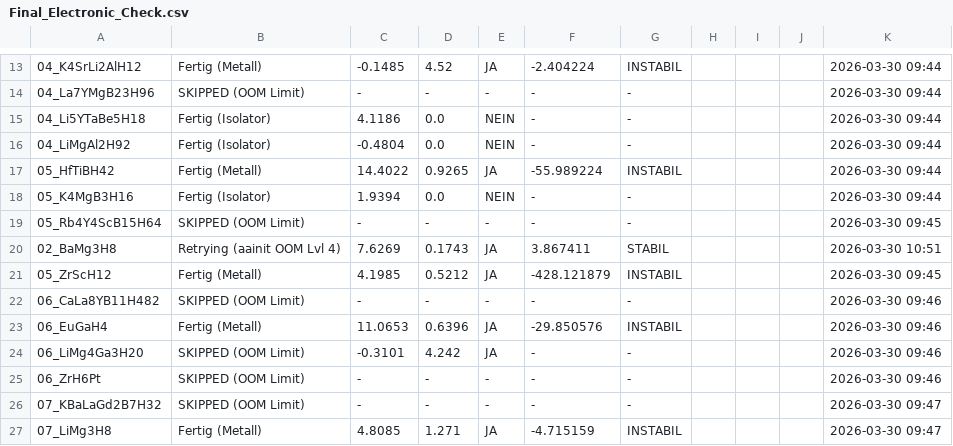
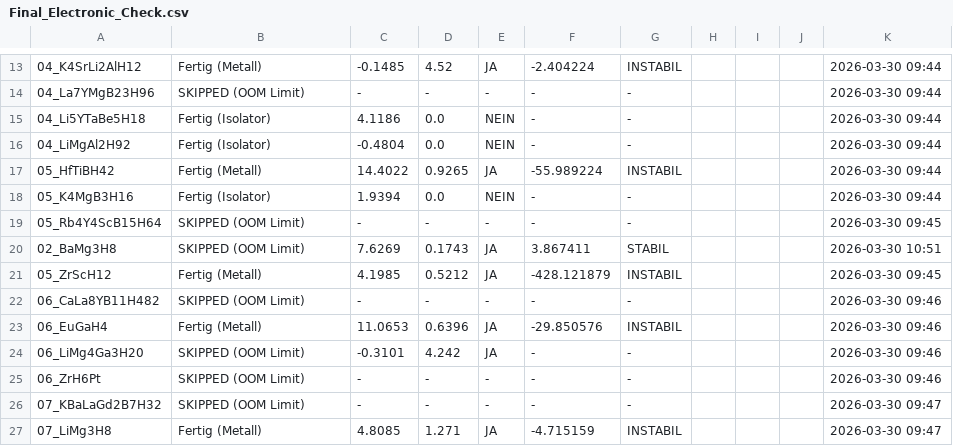
Before and after one commit to MarcoAndersohn/ZOS_Cloud_Compute, a CSV file: Final_Electronic_Check.csv, drawn as a sheet; only a part is shown, gaps mark what is left out; the diff names each change by its address in the sheet, - before the commit and + after, or states it on an @@ line.

Commit message:
Failed SCF: 02_BaMg3H8 (OOM_LIMIT)

```diff
--- a/Final_Electronic_Check.csv
+++ b/Final_Electronic_Check.csv
-B20: Retrying (aainit OOM Lvl 4)
+B20: SKIPPED (OOM Limit)
```
Also changed, not shown: 2 other files.
